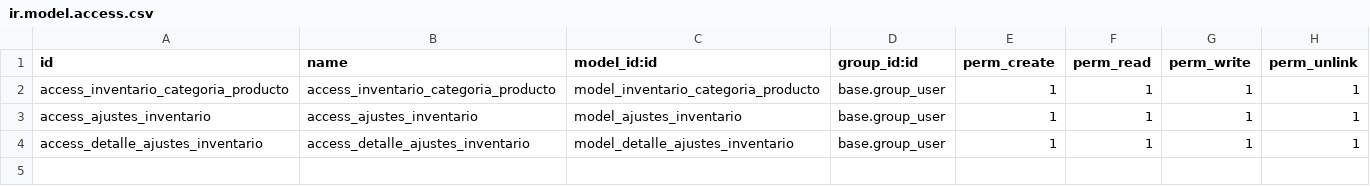
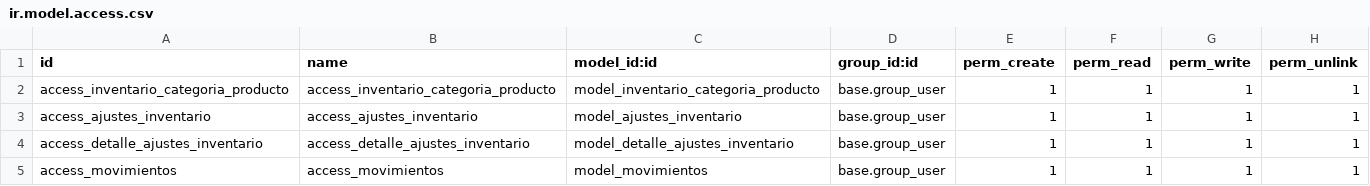
Before and after one commit to CodigoByte2020/Proyecto-de-Titulacion, a CSV file: inventario/security/ir.model.access.csv, drawn as a sheet.

Commit message:
[IMP] Agrega movimientos en modulo inventario

```diff
--- a/inventario/security/ir.model.access.csv
+++ b/inventario/security/ir.model.access.csv
@@ -4 +4,2 @@ access_ajustes_inventario,access_ajustes_inventario,model_ajustes_inventario,bas
 access_detalle_ajustes_inventario,access_detalle_ajustes_inventario,model_detalle_ajustes_inventario,base.group_user,1,1,1,1
+access_movimientos,access_movimientos,model_movimientos,base.group_user,1,1,1,1
```
Also changed, not shown: 7 other files.
